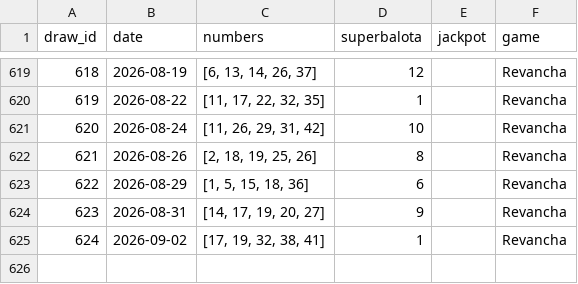
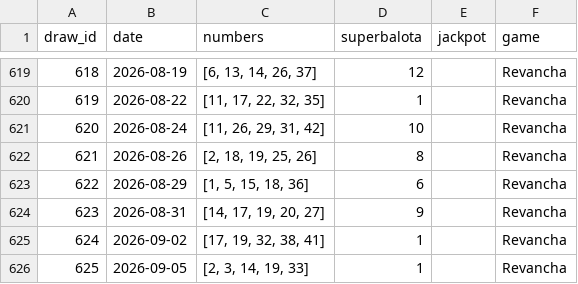
Before and after one commit to Cha0smagick/Baloto-oracle, a CSV file: data/raw/revancha_historical.csv, drawn as a sheet; only a part is shown, gaps mark what is left out.

```diff
--- a/data/raw/revancha_historical.csv
+++ b/data/raw/revancha_historical.csv
@@ -625 +625,2 @@ draw_id,date,numbers,superbalota,jackpot,game
 624,2026-09-02,"[17, 19, 32, 38, 41]",1,,Revancha
+625,2026-09-05,"[2, 3, 14, 19, 33]",1,,Revancha
```
Also changed, not shown: data/raw/baloto_historical.csv, 5 other files.
